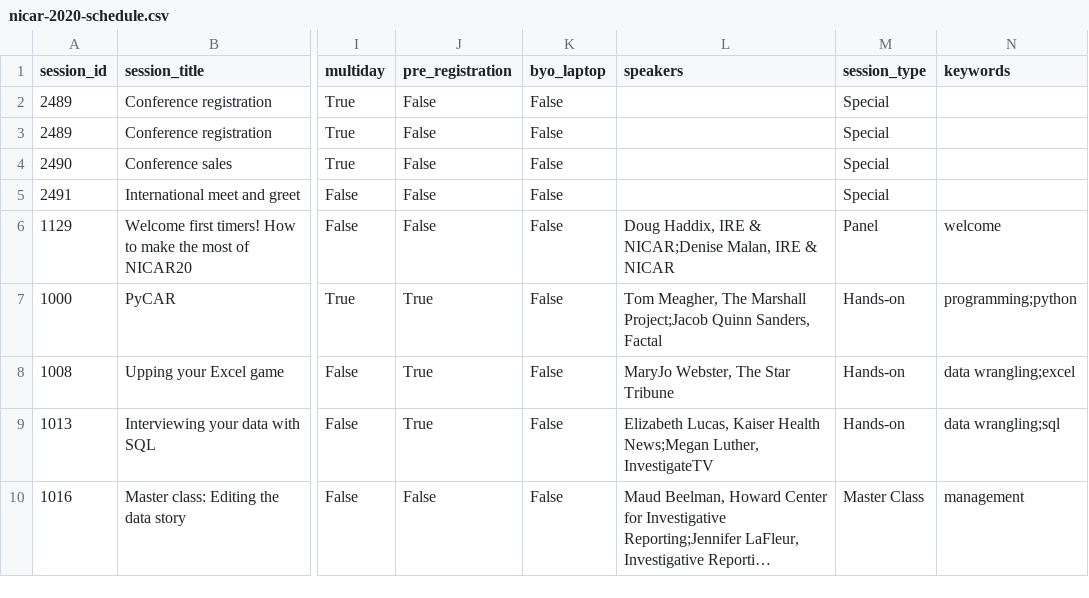
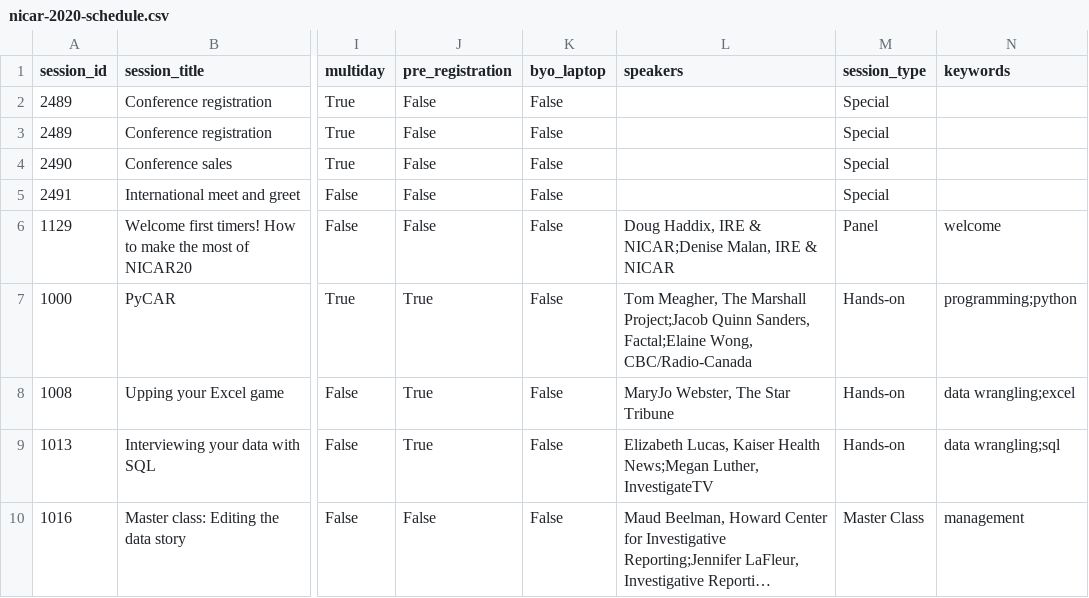
Before and after one commit to ireapps/nicar-2020-schedule, a CSV file: nicar-2020-schedule.csv, drawn as a sheet; only a part is shown, gaps mark what is left out; long unchanged cells end in …; the diff covers the shown part only; the diff names each change by its address in the sheet, - before the commit and + after, or states it on an @@ line.

```diff
--- a/nicar-2020-schedule.csv
+++ b/nicar-2020-schedule.csv
-L7 (speakers): …Quinn Sanders, Factal
+L7 (speakers): …Quinn Sanders, Factal;Elaine Wong, CBC/Radio-Canada
```
Also changed, not shown: 16 edited cells elsewhere in this file, 4 other files.
